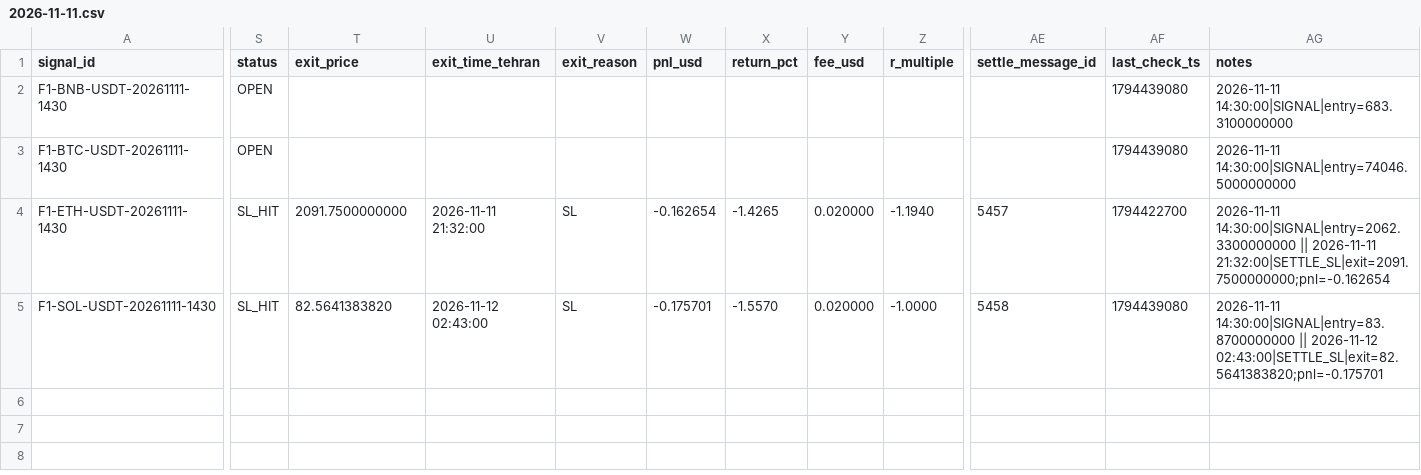
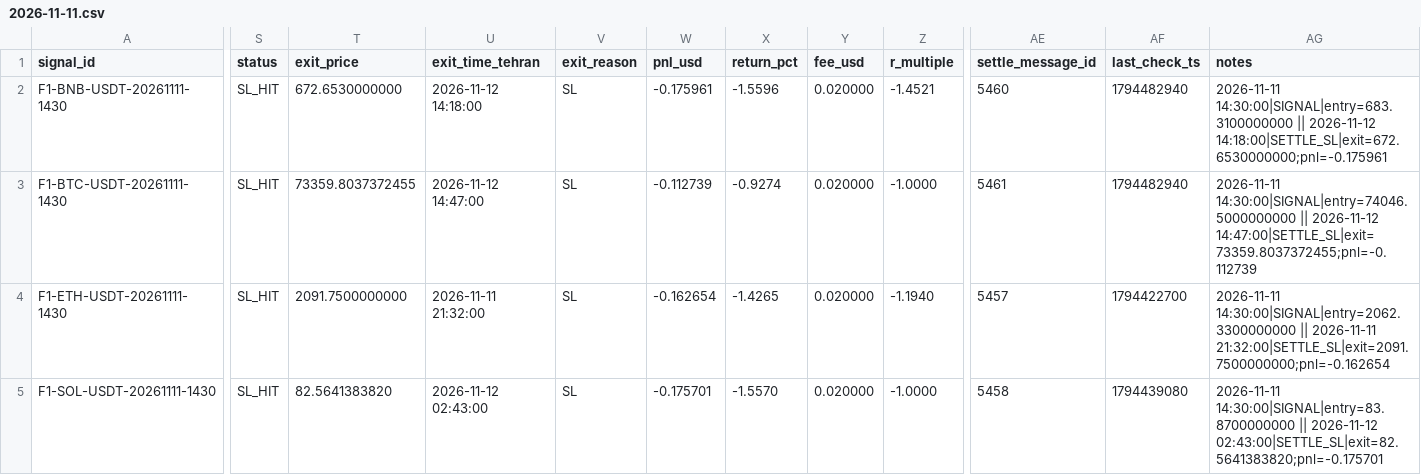
Before and after one commit to khosroabadiMehdi/PentaSignal, a CSV file: data/signals/2026-11-11.csv, drawn as a sheet; only a part is shown, gaps mark what is left out; the diff names each change by its address in the sheet, - before the commit and + after, or states it on an @@ line.

```diff
--- a/data/signals/2026-11-11.csv
+++ b/data/signals/2026-11-11.csv
-S2:S3 (status): OPEN
+S2:S3 (status): SL_HIT
-T2 (exit_price): (empty)
+T2 (exit_price): 672.6530000000
-U2 (exit_time_tehran): (empty)
+U2 (exit_time_tehran): 2026-11-12 14:18:00
-V2:V3 (exit_reason): (empty)
+V2:V3 (exit_reason): SL
-W2 (pnl_usd): (empty)
+W2 (pnl_usd): -0.175961
-X2 (return_pct): (empty)
+X2 (return_pct): -1.5596
-Y2:Y3 (fee_usd): (empty)
+Y2:Y3 (fee_usd): 0.020000
-Z2 (r_multiple): (empty)
+Z2 (r_multiple): -1.4521
-AE2 (settle_message_id): (empty)
+AE2 (settle_message_id): 5460
-AF2:AF3 (last_check_ts): 1794439080
+AF2:AF3 (last_check_ts): 1794482940
-AG2 (notes): 2026-11-11 14:30:00|SIGNAL|entry=683.3100000000
+AG2 (notes): 2026-11-11 14:30:00|SIGNAL|entry=683.3100000000 || 2026-11-12 14:18:00|SETTLE_SL|exit=672.6530000000;pnl=-0.175961
-T3 (exit_price): (empty)
+T3 (exit_price): 73359.8037372455
-U3 (exit_time_tehran): (empty)
+U3 (exit_time_tehran): 2026-11-12 14:47:00
-W3 (pnl_usd): (empty)
+W3 (pnl_usd): -0.112739
-X3 (return_pct): (empty)
+X3 (return_pct): -0.9274
-Z3 (r_multiple): (empty)
+Z3 (r_multiple): -1.0000
-AE3 (settle_message_id): (empty)
+AE3 (settle_message_id): 5461
-AG3 (notes): 2026-11-11 14:30:00|SIGNAL|entry=74046.5000000000
+AG3 (notes): 2026-11-11 14:30:00|SIGNAL|entry=74046.5000000000 || 2026-11-12 14:47:00|SETTLE_SL|exit=73359.8037372455;pnl=-0.112739
```
Also changed, not shown: data/signals/2026-11-09.csv, 22 other files.
